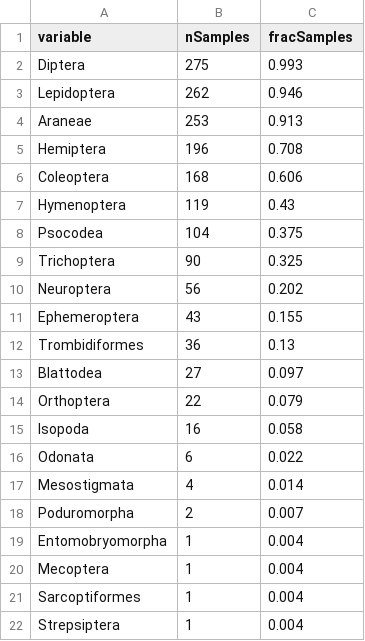
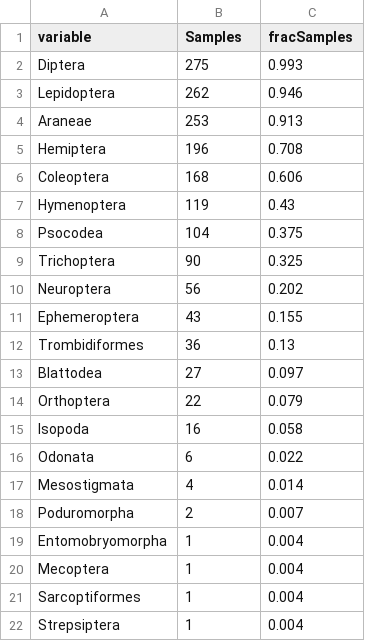
Before and after one commit to devonorourke/mysosoup, a CSV file: data/text_tables/taxa_summaries/perOrder_Sample_andRead_sumry.csv (was data/text_tables/perOrder_Sample_andRead_sumry.csv), drawn as a sheet.

Commit message:
added order summary r script; added plot and table

```diff
--- a/data/text_tables/perOrder_Sample_andRead_sumry.csv
+++ b/data/text_tables/taxa_summaries/perOrder_Sample_andRead_sumry.csv
@@ -1,2 +1,2 @@
-variable,nSamples,fracSamples
+variable,Samples,fracSamples
 Diptera,275,0.993
```
Also changed, not shown: 7 other files.
